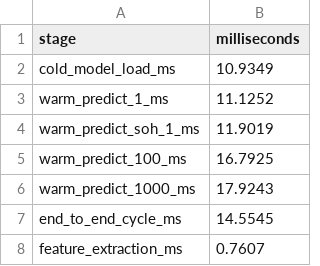
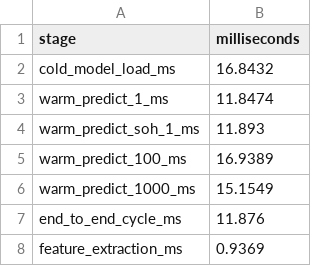
Before and after one commit to atul-upadhyay-7/SGE, a CSV file: data/processed/soh_latency_benchmark.csv, drawn as a sheet.

```diff
--- a/data/processed/soh_latency_benchmark.csv
+++ b/data/processed/soh_latency_benchmark.csv
@@ -1,8 +1,8 @@
 stage,milliseconds
-cold_model_load_ms,10.9349
-warm_predict_1_ms,11.1252
-warm_predict_soh_1_ms,11.9019
-warm_predict_100_ms,16.7925
-warm_predict_1000_ms,17.9243
-end_to_end_cycle_ms,14.5545
-feature_extraction_ms,0.7607
+cold_model_load_ms,16.8432
+warm_predict_1_ms,11.8474
+warm_predict_soh_1_ms,11.893
+warm_predict_100_ms,16.9389
+warm_predict_1000_ms,15.1549
+end_to_end_cycle_ms,11.876
+feature_extraction_ms,0.9369
```
Also changed, not shown: 3 other files.
